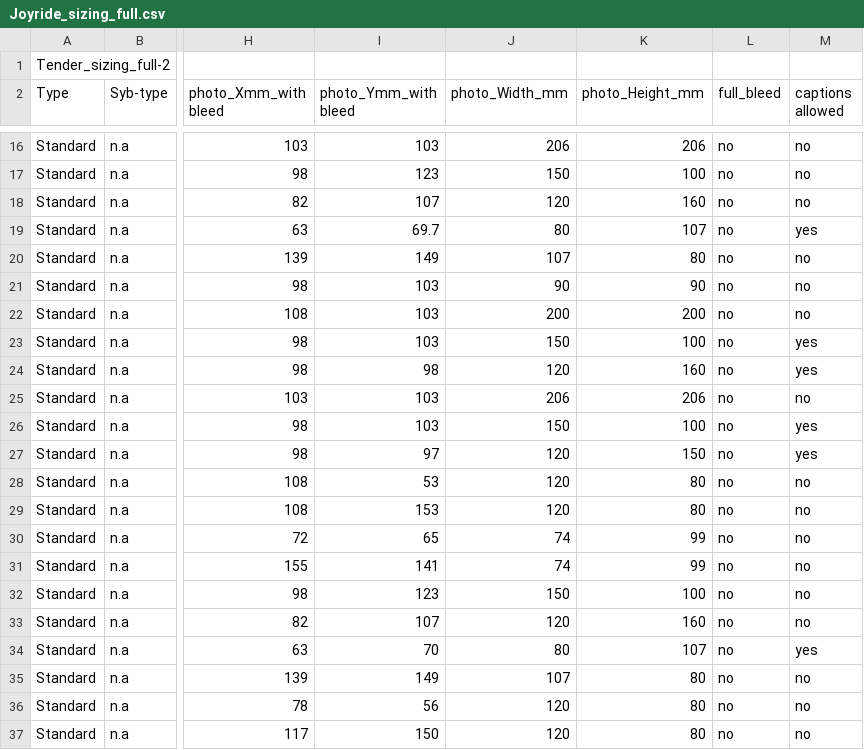
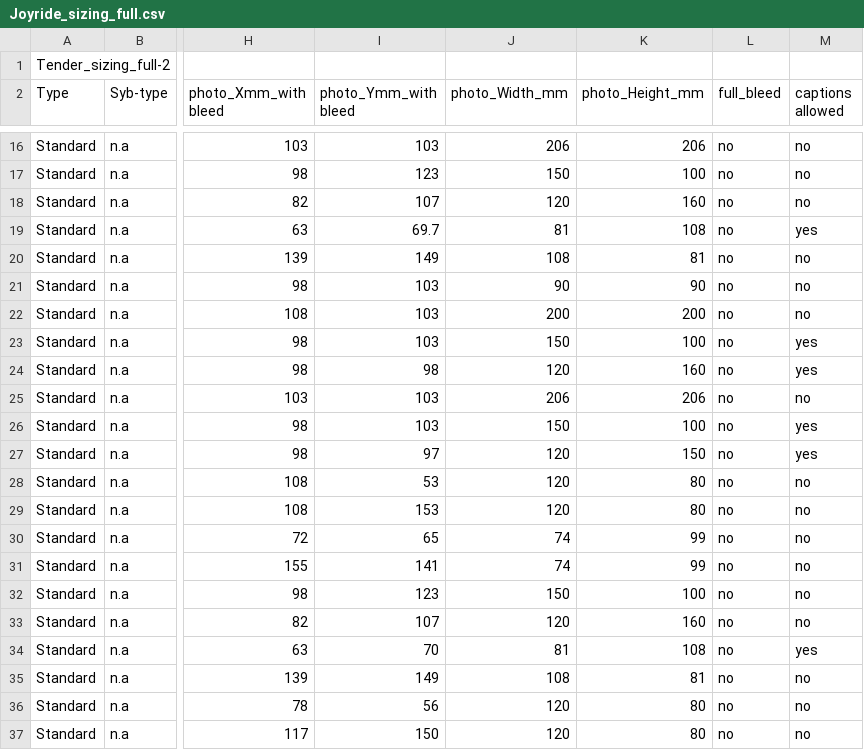
Before and after one commit to aevia-design/aevia-test, a CSV file: assets/Template_Joyride/Joyride_sizing_full.csv, drawn as a sheet; only a part is shown, gaps mark what is left out; the diff names each change by its address in the sheet, - before the commit and + after, or states it on an @@ line.

```diff
--- a/assets/Template_Joyride/Joyride_sizing_full.csv
+++ b/assets/Template_Joyride/Joyride_sizing_full.csv
-J19 (photo_Width_mm): 80
+J19 (photo_Width_mm): 81
-K19 (photo_Height_mm): 107
+K19 (photo_Height_mm): 108
-J20 (photo_Width_mm): 107
+J20 (photo_Width_mm): 108
-K20 (photo_Height_mm): 80
+K20 (photo_Height_mm): 81
-J34 (photo_Width_mm): 80
+J34 (photo_Width_mm): 81
-K34 (photo_Height_mm): 107
+K34 (photo_Height_mm): 108
-J35 (photo_Width_mm): 107
+J35 (photo_Width_mm): 108
-K35 (photo_Height_mm): 80
+K35 (photo_Height_mm): 81
```
Also changed, not shown: 1 other file.
